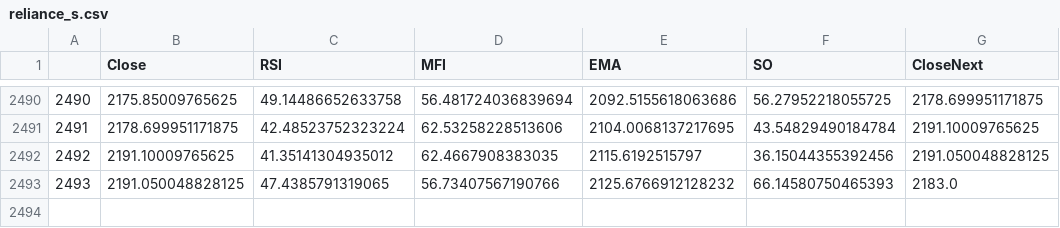
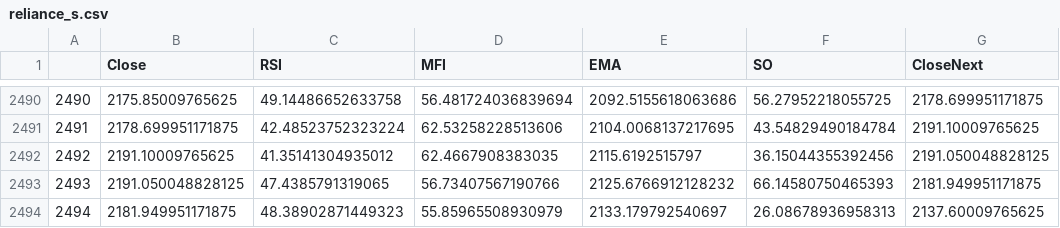
Before and after one commit to preyash2047/Stock-Prediction-using-Machine-Learning, a CSV file: reliance_s.csv, drawn as a sheet; only a part is shown, gaps mark what is left out.

```diff
--- a/reliance_s.csv
+++ b/reliance_s.csv
@@ -2492,2 +2492,3 @@
 2492,2191.10009765625,41.35141304935012,62.4667908383035,2115.6192515797,36.15044355392456,2191.050048828125
-2493,2191.050048828125,47.4385791319065,56.73407567190766,2125.6766912128232,66.14580750465393,2183.0
+2493,2191.050048828125,47.4385791319065,56.73407567190766,2125.6766912128232,66.14580750465393,2181.949951171875
+2494,2181.949951171875,48.38902871449323,55.85965508930979,2133.179792540697,26.08678936958313,2137.60009765625
```
Also changed, not shown: RELIANCE.csv, 5 other files.
